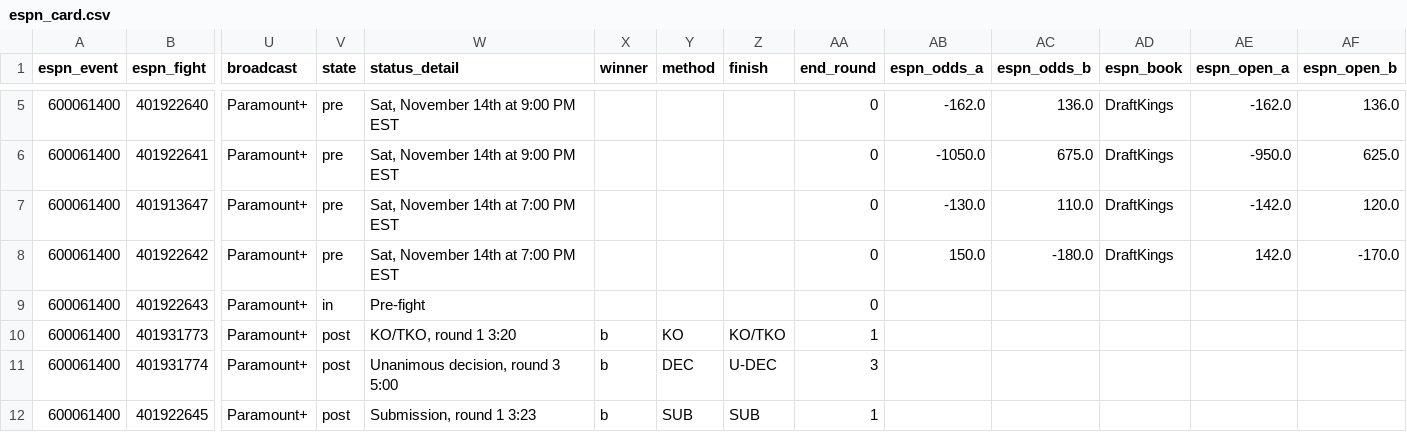
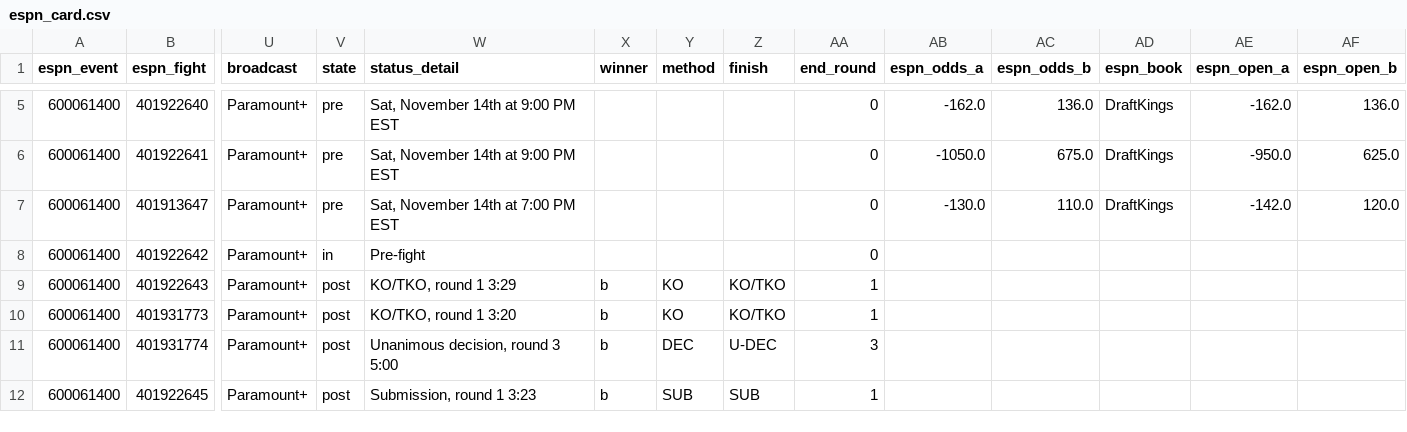
Before and after one commit to Jono-bit-trade/jonos-ufc-picks, a CSV file: data/espn_card.csv, drawn as a sheet; only a part is shown, gaps mark what is left out; the diff names each change by its address in the sheet, - before the commit and + after, or states it on an @@ line.

```diff
--- a/data/espn_card.csv
+++ b/data/espn_card.csv
-V8 (state): pre
+V8 (state): in
-W8 (status_detail): Sat, November 14th at 7:00 PM EST
+W8 (status_detail): Pre-fight
-AB8 (espn_odds_a): 150.0
+AB8 (espn_odds_a): (empty)
-AC8 (espn_odds_b): -180.0
+AC8 (espn_odds_b): (empty)
-AD8 (espn_book): DraftKings
+AD8 (espn_book): (empty)
-AE8 (espn_open_a): 142.0
+AE8 (espn_open_a): (empty)
-AF8 (espn_open_b): -170.0
+AF8 (espn_open_b): (empty)
-V9 (state): in
+V9 (state): post
-W9 (status_detail): Pre-fight
+W9 (status_detail): KO/TKO, round 1 3:29
-X9 (winner): (empty)
+X9 (winner): b
-Y9 (method): (empty)
+Y9 (method): KO
-Z9 (finish): (empty)
+Z9 (finish): KO/TKO
-AA9 (end_round): 0
+AA9 (end_round): 1
```
Also changed, not shown: data/espn_results.csv, data/ledger.csv, 20 other files.
